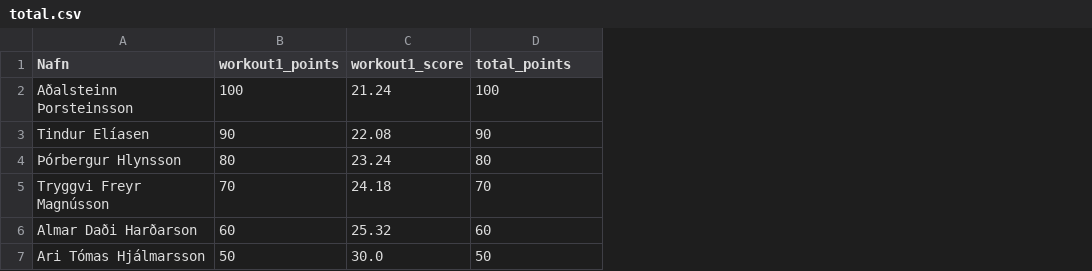
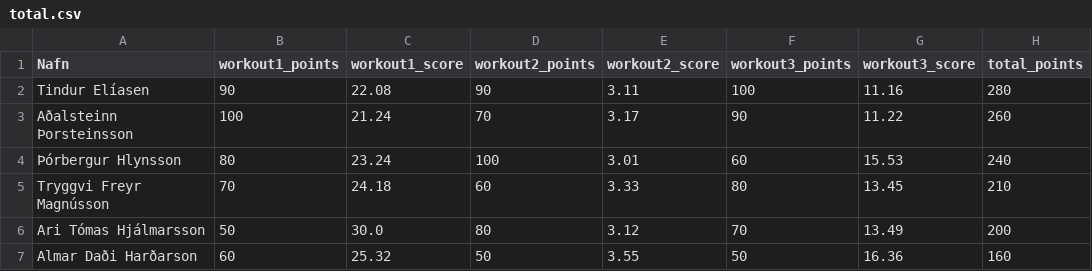
Before and after one commit to stulliGangverk/crossfit_competition_program, a CSV file: results/Islandsmot2022/16-17-KK/total.csv, drawn as a sheet; removed rows and columns are numbered as before the commit, all else as after; the diff names each change by its address in the sheet, - before the commit and + after, or states it on an @@ line.

```diff
--- a/results/Islandsmot2022/16-17-KK/total.csv
+++ b/results/Islandsmot2022/16-17-KK/total.csv
+column E (workout2_score), row 2: 3.11; rows 4-6: 3.01 | 3.33 | 3.12
+column F (workout3_points), row 2: 100; rows 4-6: 60 | 80 | 70
+column G (workout3_score), row 2: 11.16; rows 4-6: 15.53 | 13.45 | 13.49
+column H (total_points), row 2: 280; rows 4-6: 240 | 210 | 200
-D1: total_points
+D1: workout2_points
-row 2: Aðalsteinn Þorsteinsson | 100 | 21.24 | 100
+row 3: Aðalsteinn Þorsteinsson | 100 | 21.24 | 70 | 3.17 | 90 | 11.22 | 260
-D4 (workout2_points): 80
+D4 (workout2_points): 100
-D5 (workout2_points): 70
+D5 (workout2_points): 60
-row 6: Almar Daði Harðarson | 60 | 25.32 | 60
-D6 (workout2_points): 50
+D6 (workout2_points): 80
+row 7: Almar Daði Harðarson | 60 | 25.32 | 50 | 3.55 | 50 | 16.36 | 160
```
Also changed, not shown: competitions/Islandsmot2022/workout3.csv, results/Islandsmot2022/16-17-KVK/total.csv, 50 other files.
